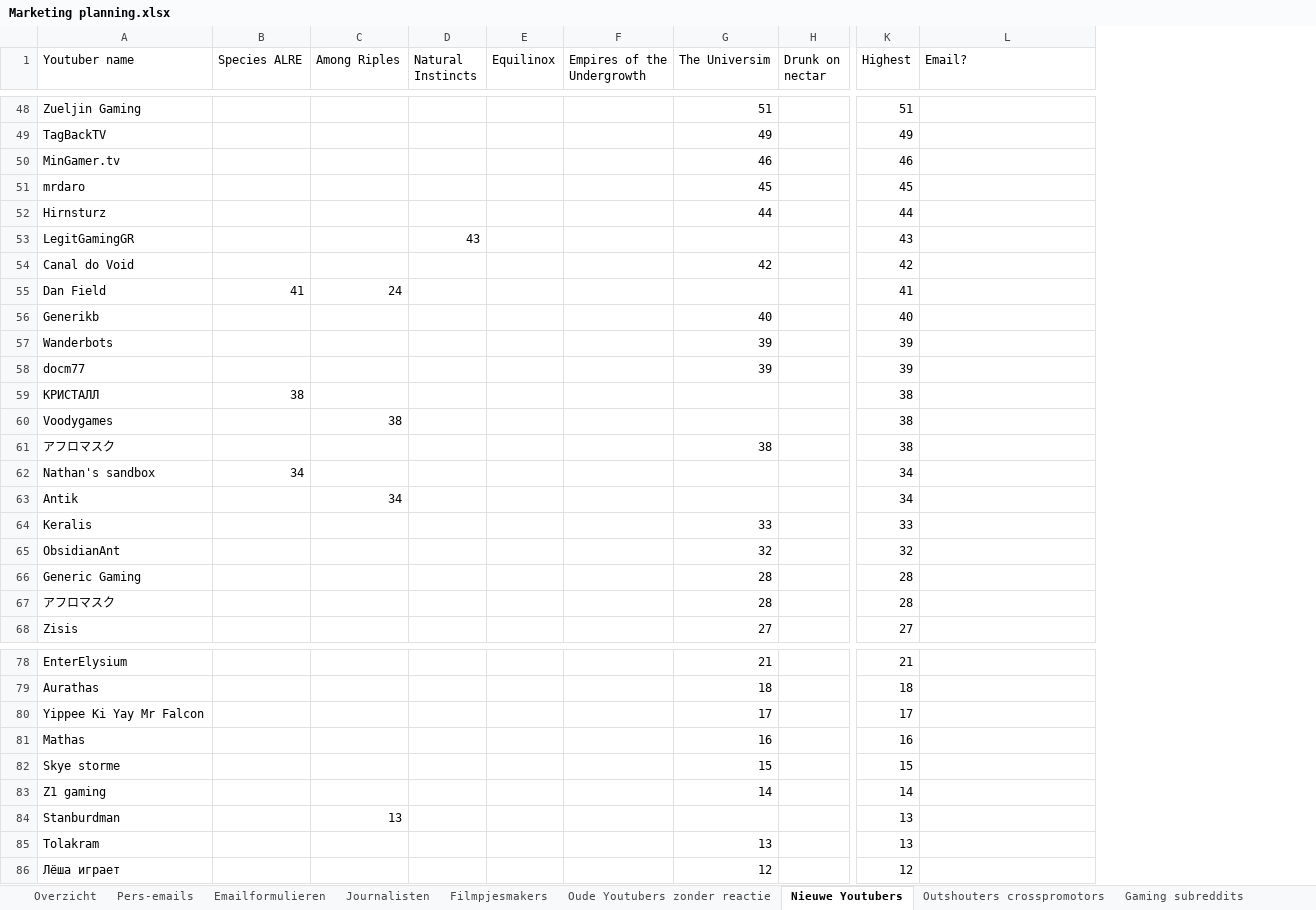
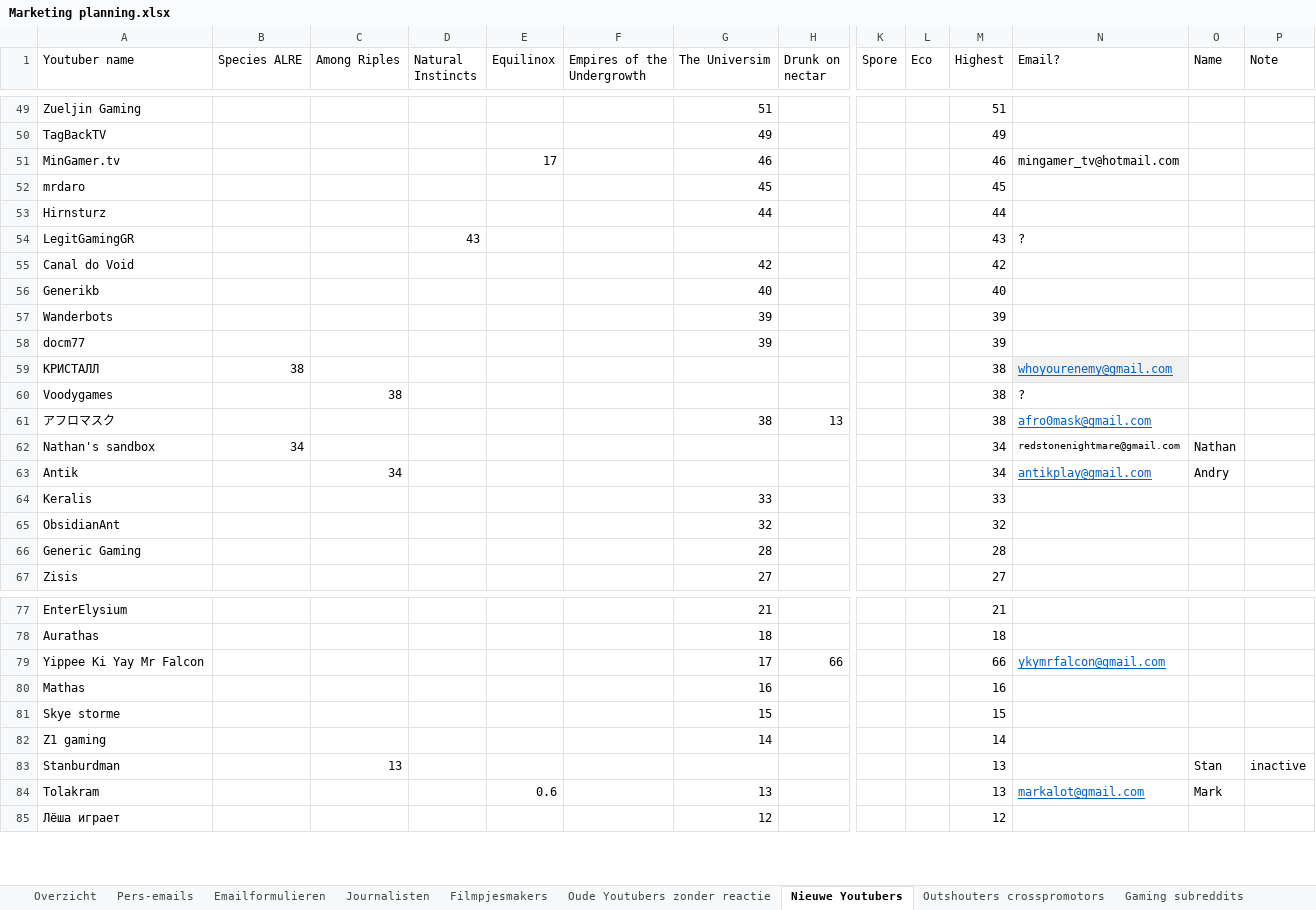
Before and after one commit to Woseseltops/thesapling-website, an Excel workbook: Marketing planning.xlsx, sheet Nieuwe Youtubers, drawn as a sheet; only a part is shown, gaps mark what is left out; values as stored, in another font and other column widths than the file's, no borders; removed rows and columns are numbered as before the commit, all else as after; rows hold the shown columns only; the diff covers the shown part only; the diff names each change by its address in the sheet, - before the commit and + after, or states it on an @@ line.

Commit message:
Added more youtuber contact info

```diff
--- a/Marketing planning.xlsx (sheet Nieuwe Youtubers)
+++ b/Marketing planning.xlsx (sheet Nieuwe Youtubers)
+column K (Spore), empty
+column L (Eco), empty
+column O (Name), rows 62-63: Nathan | Andry; rows 83-84: Stan | Mark
+column P (Note), row 83: inactive
-E51 (Equilinox): (empty)
+E51 (Equilinox): 17
-N51 (Email?): (empty)
+N51 (Email?): mingamer_tv@hotmail.com
-N54 (Email?): (empty)
+N54 (Email?): ?
-row 55: Dan Field | 41 | 24 |  |  |  |  |  | 41
-N59 (Email?): (empty)
+N59 (Email?): whoyourenemy@gmail.com
-N59 fill: none
+N59 fill: #F1F1F1
-N60 (Email?): (empty)
+N60 (Email?): ?
-H61 (Drunk on nectar): (empty)
+H61 (Drunk on nectar): 13
-N61 (Email?): (empty)
+N61 (Email?): afro0mask@gmail.com
-N62 (Email?): (empty)
+N62 (Email?): redstonenightmare@gmail.com
-N63 (Email?): (empty)
+N63 (Email?): antikplay@gmail.com
-row 67: アフロマスク |  |  |  |  |  | 28 |  | 28
-H79 (Drunk on nectar): (empty)
+H79 (Drunk on nectar): 66
-M79 (Highest): 17
+M79 (Highest): 66
-N79 (Email?): (empty)
+N79 (Email?): ykymrfalcon@gmail.com
-E84 (Equilinox): (empty)
+E84 (Equilinox): 0.6
-N84 (Email?): (empty)
+N84 (Email?): markalot@gmail.com
```
Also changed, not shown: 96 added rows, 1 removed row, 44 edited cells and cell formats elsewhere in this sheet, formulas that keep their value.
